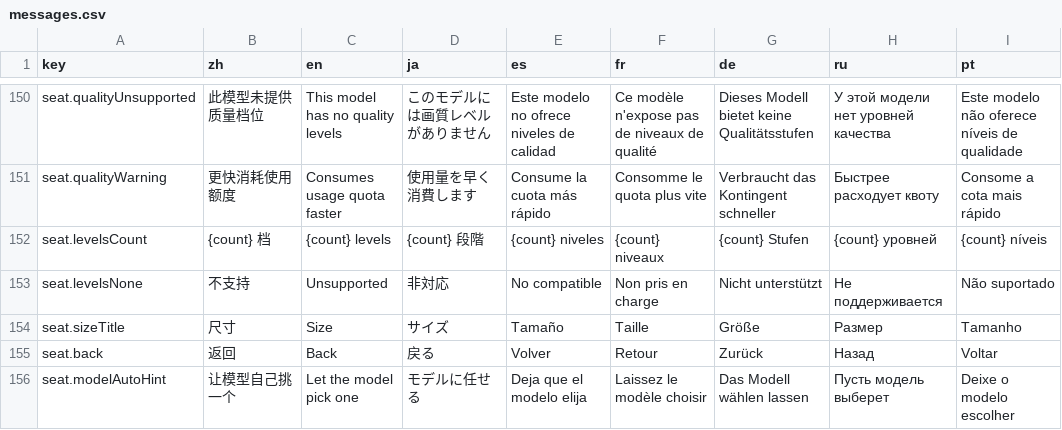
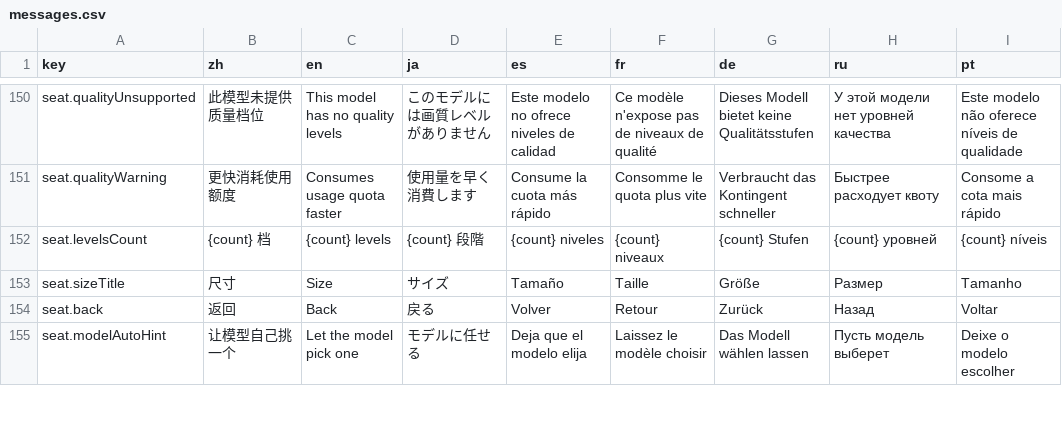
Before and after one commit to CM-Silence/dsh-mo-image, a CSV file: locale/messages.csv, drawn as a sheet; only a part is shown, gaps mark what is left out; the diff names each change by its address in the sheet, - before the commit and + after, or states it on an @@ line.

```diff
--- a/locale/messages.csv
+++ b/locale/messages.csv
-row 153: seat.levelsNone | 不支持 | Unsupported | 非対応 | No compatible | Non pris en charge | Nicht unterstützt | Не поддерживается | Não suportado
```
Also changed, not shown: 11 other files.
